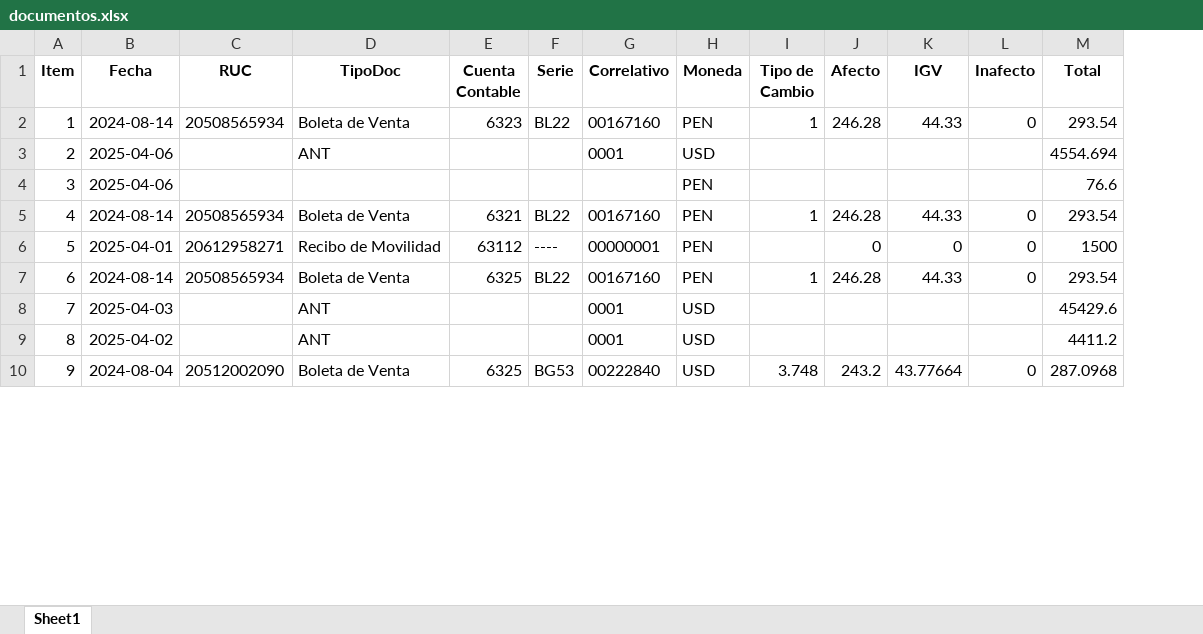
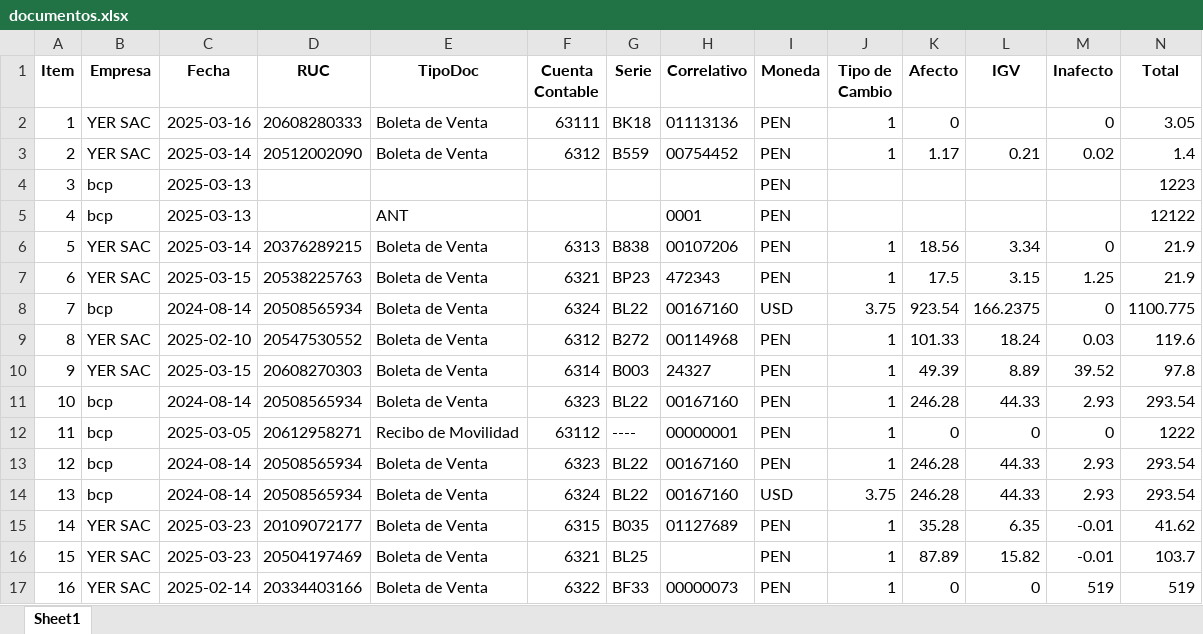
Before and after one commit to opexready/api, an Excel workbook: documentos.xlsx, sheet Sheet1, drawn as a sheet; only a part is shown; values as stored, in another font and other column widths than the file's, no borders; removed rows and columns are numbered as before the commit, all else as after; the diff covers the shown part only; the diff names each change by its address in the sheet, - before the commit and + after, or states it on an @@ line.

```diff
--- a/documentos.xlsx (sheet Sheet1)
+++ b/documentos.xlsx (sheet Sheet1)
+column B (Empresa), row 8: bcp; rows 11-13: all bcp
+row 2: 1 | YER SAC | 2025-03-16 | 20608280333 | Boleta de Venta | 63111 | BK18 | 01113136 | PEN | 1 | 0 |  | 0 | 3.05
+row 3: 2 | YER SAC | 2025-03-14 | 20512002090 | Boleta de Venta | 6312 | B559 | 00754452 | PEN | 1 | 1.17 | 0.21 | 0.02 | 1.4
+row 4: 3 | bcp | 2025-03-13 |  |  |  |  |  | PEN |  |  |  |  | 1223
+row 5: 4 | bcp | 2025-03-13 |  | ANT |  |  | 0001 | PEN |  |  |  |  | 12122
+row 6: 5 | YER SAC | 2025-03-14 | 20376289215 | Boleta de Venta | 6313 | B838 | 00107206 | PEN | 1 | 18.56 | 3.34 | 0 | 21.9
+row 7: 6 | YER SAC | 2025-03-15 | 20538225763 | Boleta de Venta | 6321 | BP23 | 472343 | PEN | 1 | 17.5 | 3.15 | 1.25 | 21.9
@@ column A (Item) renumbered between rows 8 and 26 @@
-F8 (Cuenta Contable): 6323
+F8 (Cuenta Contable): 6324
-I8 (Moneda): PEN
+I8 (Moneda): USD
-J8 (Tipo de Cambio): 1
+J8 (Tipo de Cambio): 3.75
-K8 (Afecto): 246.28
+K8 (Afecto): 923.54
-L8 (IGV): 44.33
+L8 (IGV): 166.2375
-N8 (Total): 293.54
+N8 (Total): 1100.775
-row 3: 2 | 2025-04-06 |  | ANT |  |  | 0001 | USD |  |  |  |  | 4554.694
-row 4: 3 | 2025-04-06 |  |  |  |  |  | PEN |  |  |  |  | 76.6
+row 9: 8 | YER SAC | 2025-02-10 | 20547530552 | Boleta de Venta | 6312 | B272 | 00114968 | PEN | 1 | 101.33 | 18.24 | 0.03 | 119.6
+row 10: 9 | YER SAC | 2025-03-15 | 20608270303 | Boleta de Venta | 6314 | B003 | 24327 | PEN | 1 | 49.39 | 8.89 | 39.52 | 97.8
-F11 (Cuenta Contable): 6321
+F11 (Cuenta Contable): 6323
-M11 (Inafecto): 0
+M11 (Inafecto): 2.93
-C12 (Fecha): 2025-04-01
+C12 (Fecha): 2025-03-05
-J12 (Tipo de Cambio): (empty)
+J12 (Tipo de Cambio): 1
-N12 (Total): 1500
+N12 (Total): 1222
-F13 (Cuenta Contable): 6325
+F13 (Cuenta Contable): 6323
-M13 (Inafecto): 0
+M13 (Inafecto): 2.93
-row 8: 7 | 2025-04-03 |  | ANT |  |  | 0001 | USD |  |  |  |  | 45429.6
-row 9: 8 | 2025-04-02 |  | ANT |  |  | 0001 | USD |  |  |  |  | 4411.2
-row 10: 9 | 2024-08-04 | 20512002090 | Boleta de Venta | 6325 | BG53 | 00222840 | USD | 3.748 | 243.2 | 43.77664 | 0 | 287.0968
+row 14: 13 | bcp | 2024-08-14 | 20508565934 | Boleta de Venta | 6324 | BL22 | 00167160 | USD | 3.75 | 246.28 | 44.33 | 2.93 | 293.54
+row 15: 14 | YER SAC | 2025-03-23 | 20109072177 | Boleta de Venta | 6315 | B035 | 01127689 | PEN | 1 | 35.28 | 6.35 | -0.01 | 41.62
+row 16: 15 | YER SAC | 2025-03-23 | 20504197469 | Boleta de Venta | 6321 | BL25 |  | PEN | 1 | 87.89 | 15.82 | -0.01 | 103.7
+row 17: 16 | YER SAC | 2025-02-14 | 20334403166 | Boleta de Venta | 6322 | BF33 | 00000073 | PEN | 1 | 0 | 0 | 519 | 519
```
Also changed, not shown: 13 added rows, 2 removed rows and 3 edited cells elsewhere in this sheet, 1 other file.
